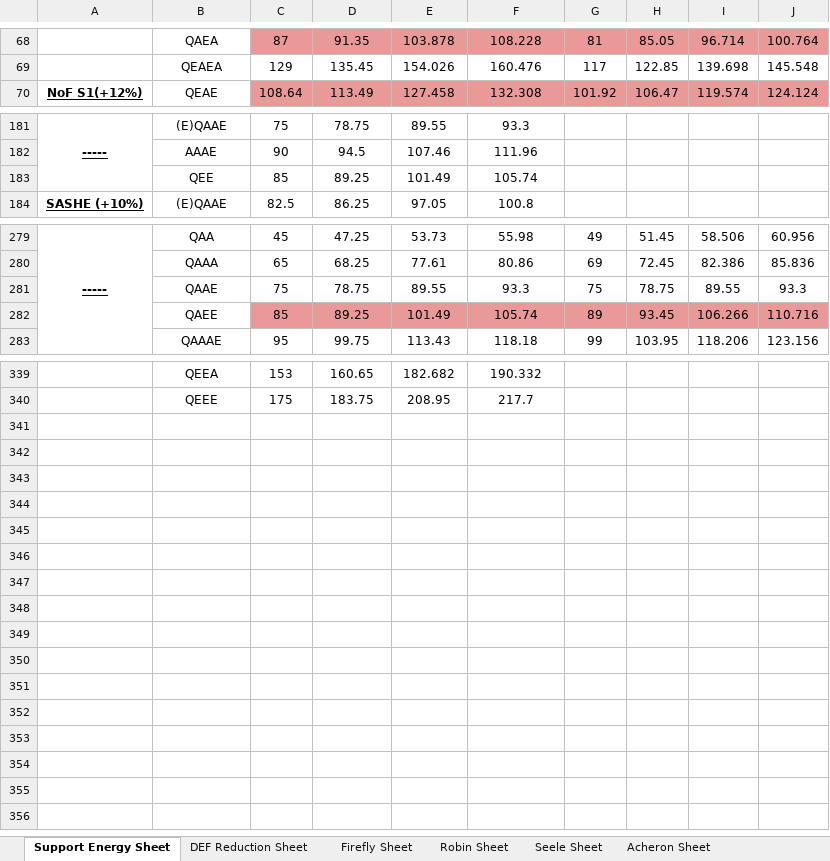
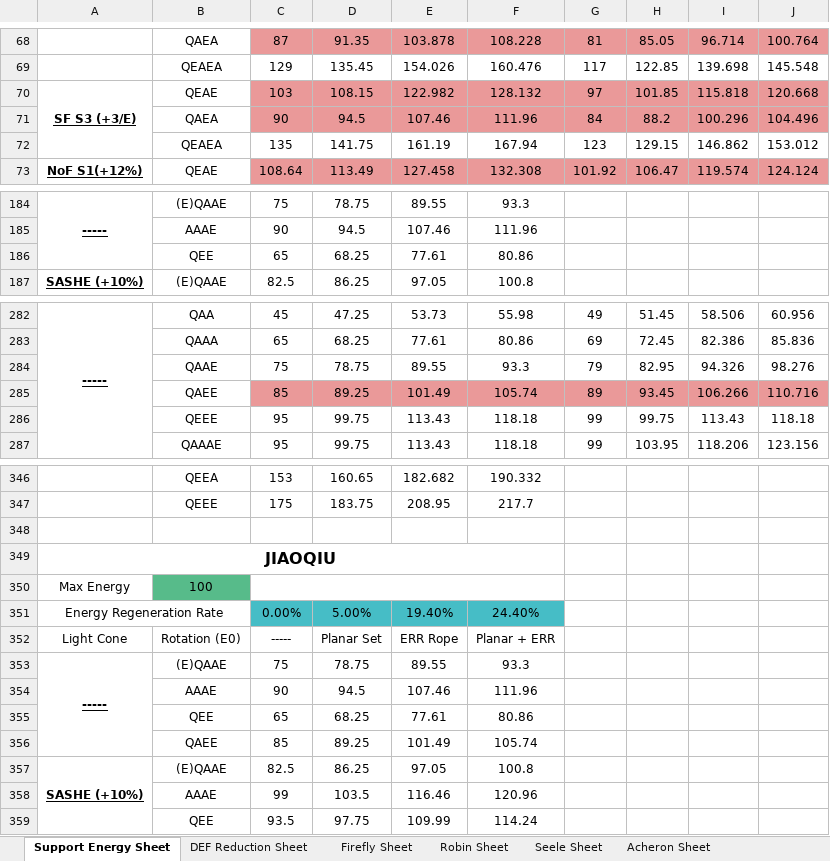
Before and after one commit to JAMayo13240/hsr-spreadsheet, an Excel workbook: Honkai Star Rail Energy Calculator.xlsx, sheet Support Energy Sheet, drawn as a sheet; only a part is shown, gaps mark what is left out; values as stored, in another font and other column widths than the file's, no borders; charts and pictures and conditional formats not drawn; removed rows and columns are numbered as before the commit, all else as after; the diff covers the shown part only; the diff names each change by its address in the sheet, - before the commit and + after, or states it on an @@ line.

```diff
--- a/Honkai Star Rail Energy Calculator.xlsx (sheet Support Energy Sheet)
+++ b/Honkai Star Rail Energy Calculator.xlsx (sheet Support Energy Sheet)
+row 70: SF S3 (+3/E) | QEAE | 103 | 108.15 | 122.982 | 128.132 | 97 | 101.85 | 115.818 | 120.668
+row 71:  | QAEA | 90 | 94.5 | 107.46 | 111.96 | 84 | 88.2 | 100.296 | 104.496
+row 72:  | QEAEA | 135 | 141.75 | 161.19 | 167.94 | 123 | 129.15 | 146.862 | 153.012
-row 183:  | QEE | 85 | 89.25 | 101.49 | 105.74
+row 186:  | QEE | 65 | 68.25 | 77.61 | 80.86
-G284: 75
+G284: 79
-H284: 78.75
+H284: 82.95
-I284: 89.55
+I284: 94.326
-J284: 93.3
+J284: 98.276
+row 286:  | QEEE | 95 | 99.75 | 113.43 | 118.18 | 99 | 99.75 | 113.43 | 118.18
+row 348: (empty)
+row 349: JIAOQIU
+row 350: Max Energy | 100
+row 351: Energy Regeneration Rate |  | 0.00% | 5.00% | 19.40% | 24.40%
+row 352: Light Cone | Rotation (E0) | ----- | Planar Set | ERR Rope | Planar + ERR
+row 353: ----- | (E)QAAE | 75 | 78.75 | 89.55 | 93.3
+row 354:  | AAAE | 90 | 94.5 | 107.46 | 111.96
+row 355:  | QEE | 65 | 68.25 | 77.61 | 80.86
+row 356:  | QAEE | 85 | 89.25 | 101.49 | 105.74
+row 357: SASHE (+10%) | (E)QAAE | 82.5 | 86.25 | 97.05 | 100.8
+row 358:  | AAAE | 99 | 103.5 | 116.46 | 120.96
+row 359:  | QEE | 93.5 | 97.75 | 109.99 | 114.24
```
Also changed, not shown: 3 added rows and 9 edited cells elsewhere in this sheet, sheet Firefly Sheet, sheet Personal Shopping List, sheet Robin Sheet, sheet Acheron Sheet, sheet Chicken Scratches, sheet Seele Sheet, 1 more sheet, formulas that keep their value, 1 other file.
